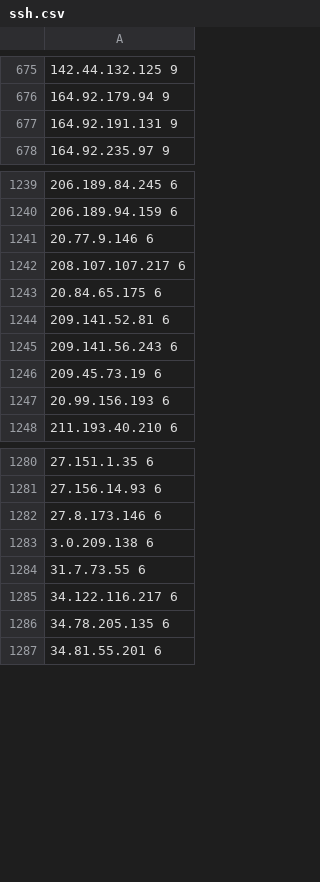
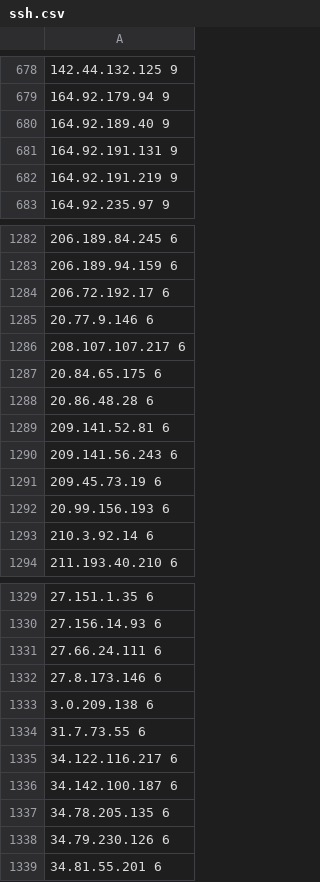
Before and after one commit to free-utils-web/shield-ipsets, a CSV file: refs/zzz/logs/ssh.csv, drawn as a sheet; only a part is shown, gaps mark what is left out; the diff covers the shown part only; the diff names each change by its address in the sheet, - before the commit and + after, or states it on an @@ line.

```diff
--- a/refs/zzz/logs/ssh.csv
+++ b/refs/zzz/logs/ssh.csv
+row 680: 164.92.189.40 9
+row 682: 164.92.191.219 9
+row 1284: 206.72.192.17 6
+row 1288: 20.86.48.28 6
+row 1293: 210.3.92.14 6
+row 1331: 27.66.24.111 6
+row 1336: 34.142.100.187 6
+row 1338: 34.79.230.126 6
```
Also changed, not shown: 82 added rows and 1 removed row elsewhere in this file, 1 other file.
